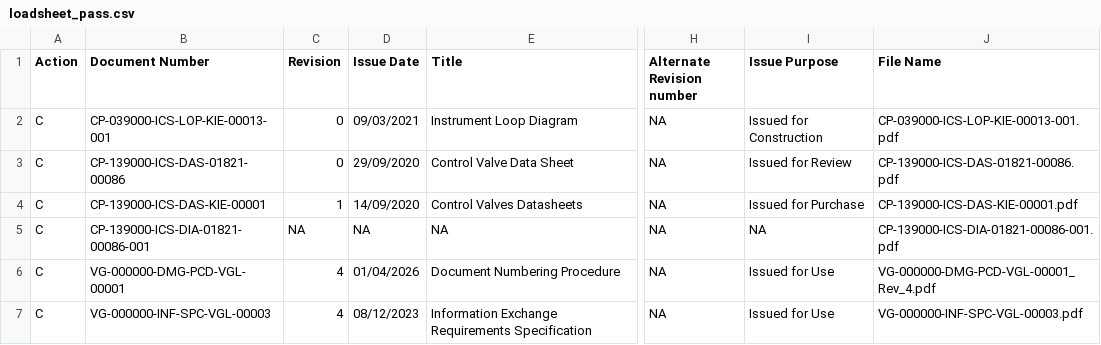
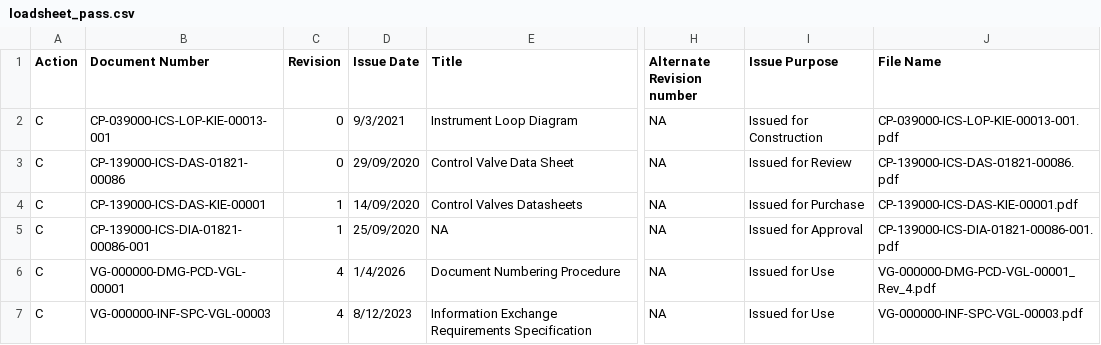
Before and after one commit to athrvzoz/VGL-Hexagon_Clone, a CSV file: public/loadsheets/loadsheet_pass.csv, drawn as a sheet; only a part is shown, gaps mark what is left out; the diff names each change by its address in the sheet, - before the commit and + after, or states it on an @@ line.

```diff
--- a/public/loadsheets/loadsheet_pass.csv
+++ b/public/loadsheets/loadsheet_pass.csv
-D2 (Issue Date): 09/03/2021
+D2 (Issue Date): 9/3/2021
-C5 (Revision): NA
+C5 (Revision): 1
-D5 (Issue Date): NA
+D5 (Issue Date): 25/09/2020
-I5 (Issue Purpose): NA
+I5 (Issue Purpose): Issued for Approval
-D6 (Issue Date): 01/04/2026
+D6 (Issue Date): 1/4/2026
-D7 (Issue Date): 08/12/2023
+D7 (Issue Date): 8/12/2023
```
Also changed, not shown: 7 other files.
